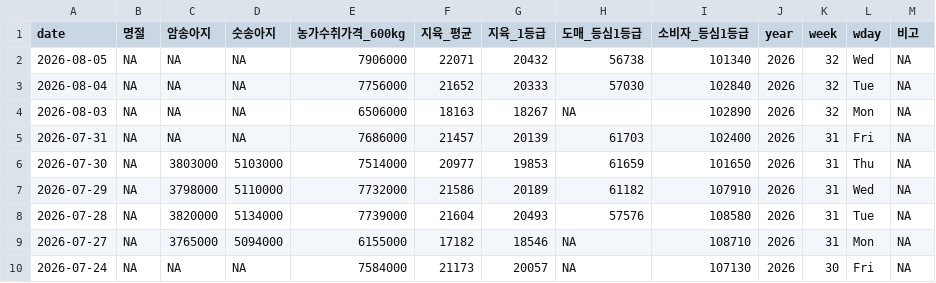
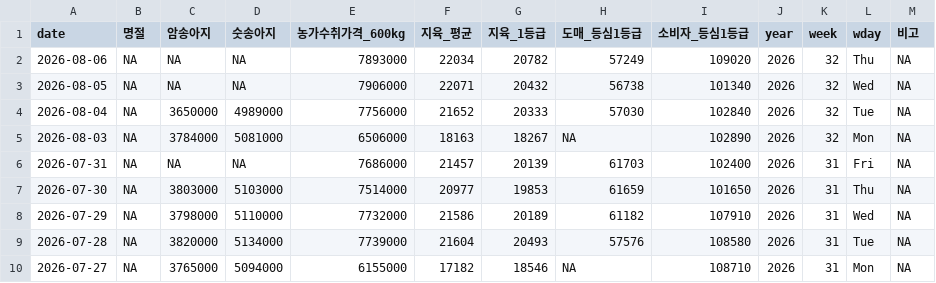
Before and after one commit to YoungjunNa/ekape-parsing, a CSV file: data_hanwoo_stock/hanwoo-stock.csv, drawn as a sheet; only a part is shown; the shorter side is filled out with more unchanged rows.

```diff
--- a/data_hanwoo_stock/hanwoo-stock.csv
+++ b/data_hanwoo_stock/hanwoo-stock.csv
@@ -1,5 +1,6 @@
 "date","명절","암송아지","숫송아지","농가수취가격_600kg","지육_평균","지육_1등급","도매_등심1등급","소비자_등심1등급","year","week","wday","비고"
+2026-08-06,NA,NA,NA,7893000,22034,20782,57249,109020,2026,32,"Thu",NA
 2026-08-05,NA,NA,NA,7906000,22071,20432,56738,101340,2026,32,"Wed",NA
-2026-08-04,NA,NA,NA,7756000,21652,20333,57030,102840,2026,32,"Tue",NA
-2026-08-03,NA,NA,NA,6506000,18163,18267,NA,102890,2026,32,"Mon",NA
+2026-08-04,NA,3650000,4989000,7756000,21652,20333,57030,102840,2026,32,"Tue",NA
+2026-08-03,NA,3784000,5081000,6506000,18163,18267,NA,102890,2026,32,"Mon",NA
 2026-07-31,NA,NA,NA,7686000,21457,20139,61703,102400,2026,31,"Fri",NA
```
Also changed, not shown: data_hanwoo_stock/hanwoo-forecast.csv, 2 other files.
